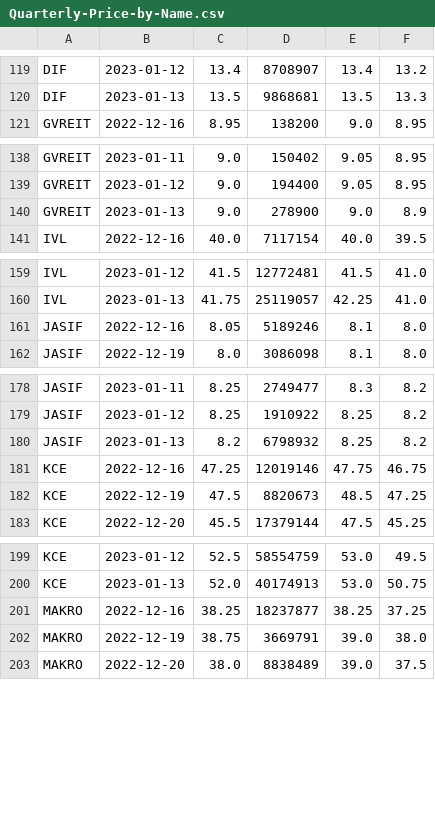
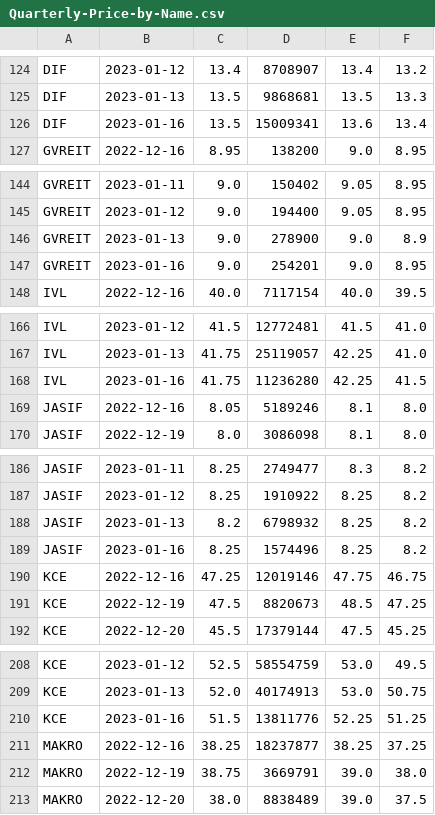
Before and after one commit to santimcs/A7, a CSV file: Data/Quarterly-Price-by-Name.csv, drawn as a sheet; only a part is shown, gaps mark what is left out; the diff covers the shown part only.

```diff
--- a/Data/Quarterly-Price-by-Name.csv
+++ b/Data/Quarterly-Price-by-Name.csv
@@ -120,2 +125,3 @@ DIF,2023-01-12,13.4,8708907,13.4,13.2
 DIF,2023-01-13,13.5,9868681,13.5,13.3
+DIF,2023-01-16,13.5,15009341,13.6,13.4
 GVREIT,2022-12-16,8.95,138200,9.0,8.95
@@ -140,2 +146,3 @@ GVREIT,2023-01-12,9.0,194400,9.05,8.95
 GVREIT,2023-01-13,9.0,278900,9.0,8.9
+GVREIT,2023-01-16,9.0,254201,9.0,8.95
 IVL,2022-12-16,40.0,7117154,40.0,39.5
@@ -160,2 +167,3 @@ IVL,2023-01-12,41.5,12772481,41.5,41.0
 IVL,2023-01-13,41.75,25119057,42.25,41.0
+IVL,2023-01-16,41.75,11236280,42.25,41.5
 JASIF,2022-12-16,8.05,5189246,8.1,8.0
@@ -180,2 +188,3 @@ JASIF,2023-01-12,8.25,1910922,8.25,8.2
 JASIF,2023-01-13,8.2,6798932,8.25,8.2
+JASIF,2023-01-16,8.25,1574496,8.25,8.2
 KCE,2022-12-16,47.25,12019146,47.75,46.75
@@ -200,2 +209,3 @@ KCE,2023-01-12,52.5,58554759,53.0,49.5
 KCE,2023-01-13,52.0,40174913,53.0,50.75
+KCE,2023-01-16,51.5,13811776,52.25,51.25
 MAKRO,2022-12-16,38.25,18237877,38.25,37.25
```
Also changed, not shown: 20 added rows elsewhere in this file, Data/5-day-average.csv, Data/dailies.csv, 21 other files.
